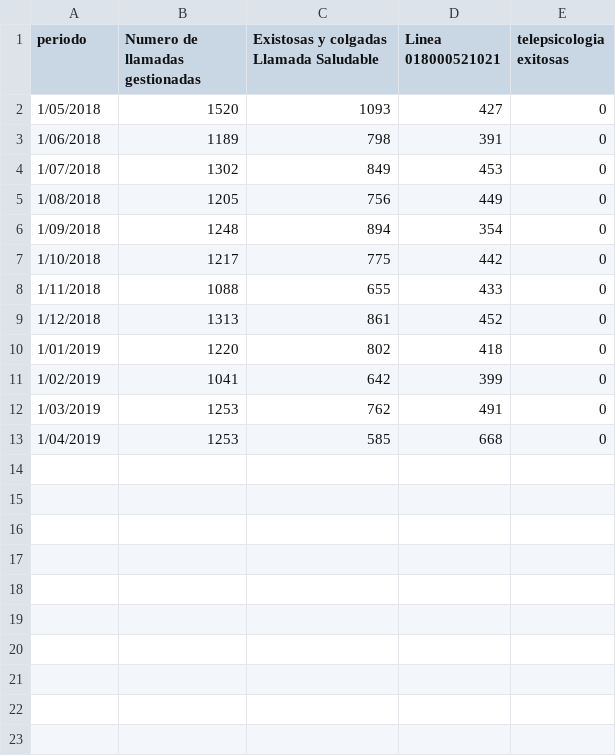
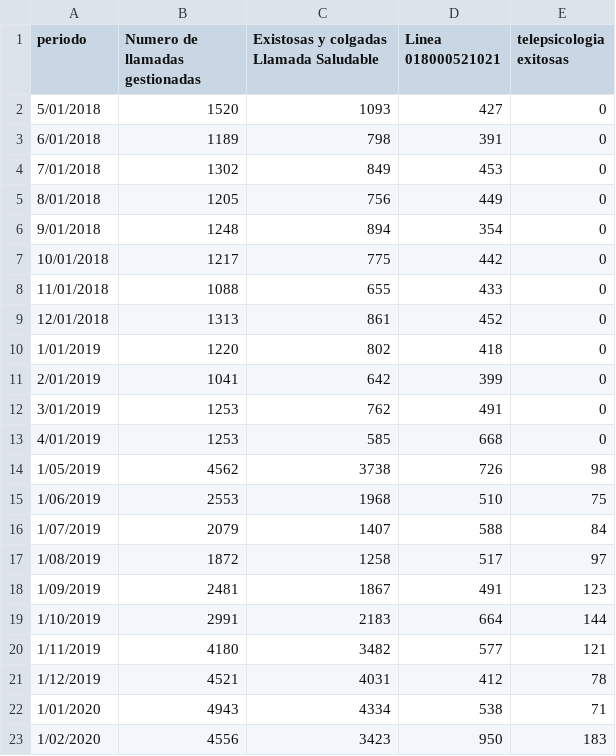
Before and after one commit to RDuuke/bid, a CSV file: resource/files/llamadas_gestionadas_teleasistencia.csv, drawn as a sheet.

```diff
--- a/resource/files/llamadas_gestionadas_teleasistencia.csv
+++ b/resource/files/llamadas_gestionadas_teleasistencia.csv
@@ -1,13 +1,23 @@
 periodo;Numero de llamadas gestionadas;Existosas y colgadas Llamada Saludable;Linea 018000521021;telepsicologia exitosas
-1/05/2018;1520;1093;427;0
-1/06/2018;1189;798;391;0
-1/07/2018;1302;849;453;0
-1/08/2018;1205;756;449;0
-1/09/2018;1248;894;354;0
-1/10/2018;1217;775;442;0
-1/11/2018;1088;655;433;0
-1/12/2018;1313;861;452;0
+5/01/2018;1520;1093;427;0
+6/01/2018;1189;798;391;0
+7/01/2018;1302;849;453;0
+8/01/2018;1205;756;449;0
+9/01/2018;1248;894;354;0
+10/01/2018;1217;775;442;0
+11/01/2018;1088;655;433;0
+12/01/2018;1313;861;452;0
 1/01/2019;1220;802;418;0
-1/02/2019;1041;642;399;0
-1/03/2019;1253;762;491;0
-1/04/2019;1253;585;668;0
+2/01/2019;1041;642;399;0
+3/01/2019;1253;762;491;0
+4/01/2019;1253;585;668;0
+1/05/2019;4562;3738;726;98
+1/06/2019;2553;1968;510;75
+1/07/2019;2079;1407;588;84
+1/08/2019;1872;1258;517;97
+1/09/2019;2481;1867;491;123
+1/10/2019;2991;2183;664;144
+1/11/2019;4180;3482;577;121
+1/12/2019;4521;4031;412;78
+1/01/2020;4943;4334;538;71
+1/02/2020;4556;3423;950;183
```
Also changed, not shown: 16 other files.
